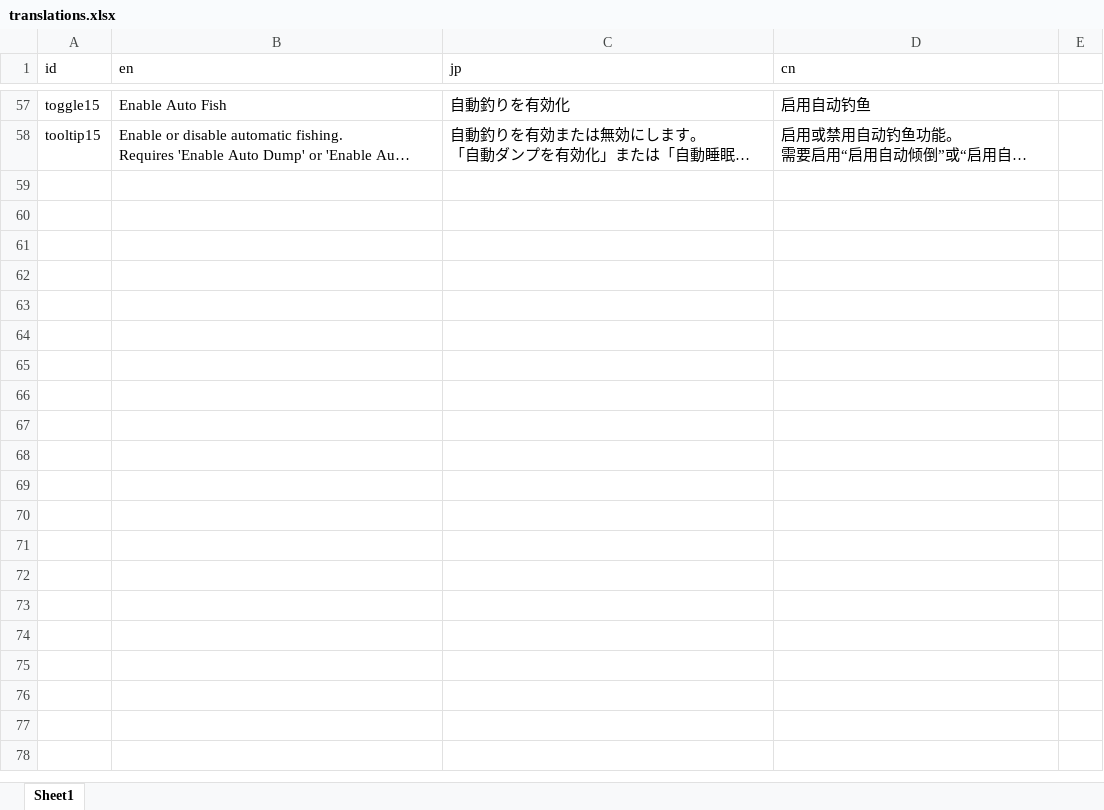
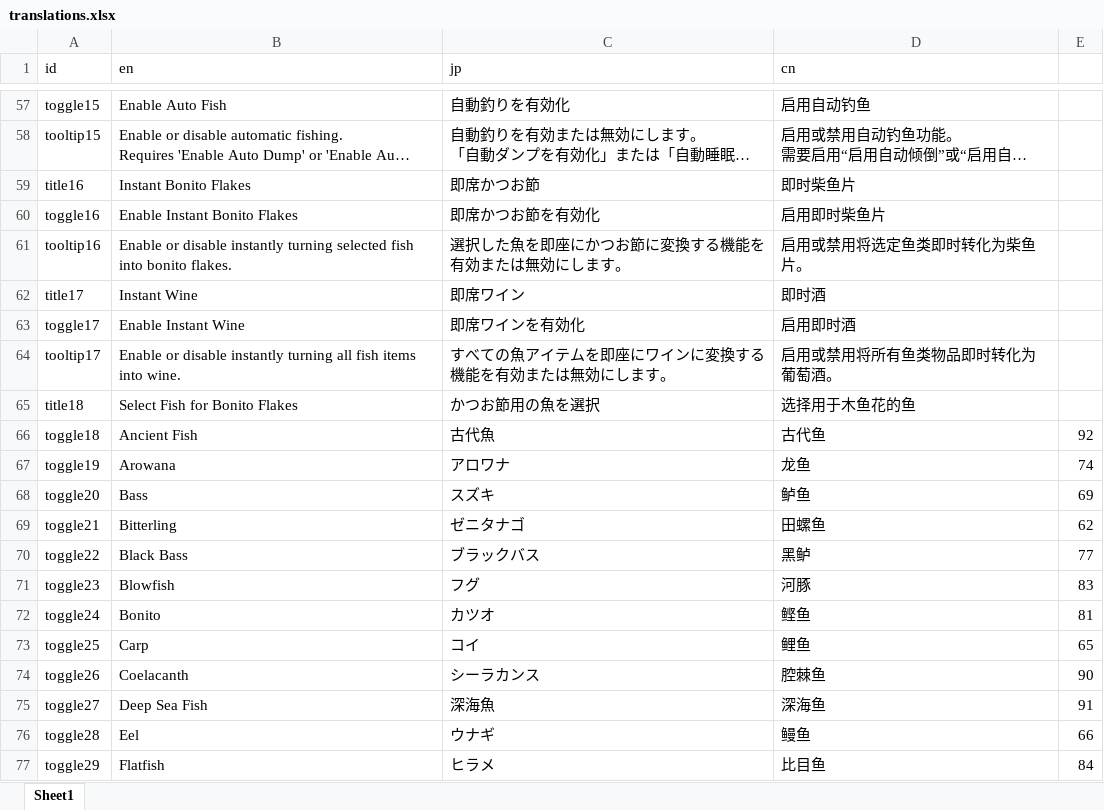
Before and after one commit to mlacanilao/InstantFishing, an Excel workbook: translations.xlsx, sheet Sheet1, drawn as a sheet; only a part is shown, gaps mark what is left out; long unchanged cells end in …; values as stored, in another font and other column widths than the file's, no borders; the diff covers the shown part only; the diff names each change by its address in the sheet, - before the commit and + after, or states it on an @@ line.

Commit message:
Add instant bonito flakes and instant wine

```diff
--- a/translations.xlsx (sheet Sheet1)
+++ b/translations.xlsx (sheet Sheet1)
+row 59: title16 | Instant Bonito Flakes | 即席かつお節 | 即时柴鱼片
+row 60: toggle16 | Enable Instant Bonito Flakes | 即席かつお節を有効化 | 启用即时柴鱼片
+row 61: tooltip16 | Enable or disable instantly turning selected fish into bonito flakes. | 選択した魚を即座にかつお節に変換する機能を有効または無効にします。 | 启用或禁用将选定鱼类即时转化为柴鱼片。
+row 62: title17 | Instant Wine | 即席ワイン | 即时酒
+row 63: toggle17 | Enable Instant Wine | 即席ワインを有効化 | 启用即时酒
+row 64: tooltip17 | Enable or disable instantly turning all fish items into wine. | すべての魚アイテムを即座にワインに変換する機能を有効または無効にします。 | 启用或禁用将所有鱼类物品即时转化为葡萄酒。
+row 65: title18 | Select Fish for Bonito Flakes | かつお節用の魚を選択 | 选择用于木鱼花的鱼
+row 66: toggle18 | Ancient Fish | 古代魚 | 古代鱼 | 92
+row 67: toggle19 | Arowana | アロワナ | 龙鱼 | 74
+row 68: toggle20 | Bass | スズキ | 鲈鱼 | 69
+row 69: toggle21 | Bitterling | ゼニタナゴ | 田螺鱼 | 62
+row 70: toggle22 | Black Bass | ブラックバス | 黑鲈 | 77
+row 71: toggle23 | Blowfish | フグ | 河豚 | 83
+row 72: toggle24 | Bonito | カツオ | 鲣鱼 | 81
+row 73: toggle25 | Carp | コイ | 鲤鱼 | 65
+row 74: toggle26 | Coelacanth | シーラカンス | 腔棘鱼 | 90
+row 75: toggle27 | Deep Sea Fish | 深海魚 | 深海鱼 | 91
+row 76: toggle28 | Eel | ウナギ | 鳗鱼 | 66
+row 77: toggle29 | Flatfish | ヒラメ | 比目鱼 | 84
```
Also changed, not shown: 22 added rows elsewhere in this sheet, 6 other files.
